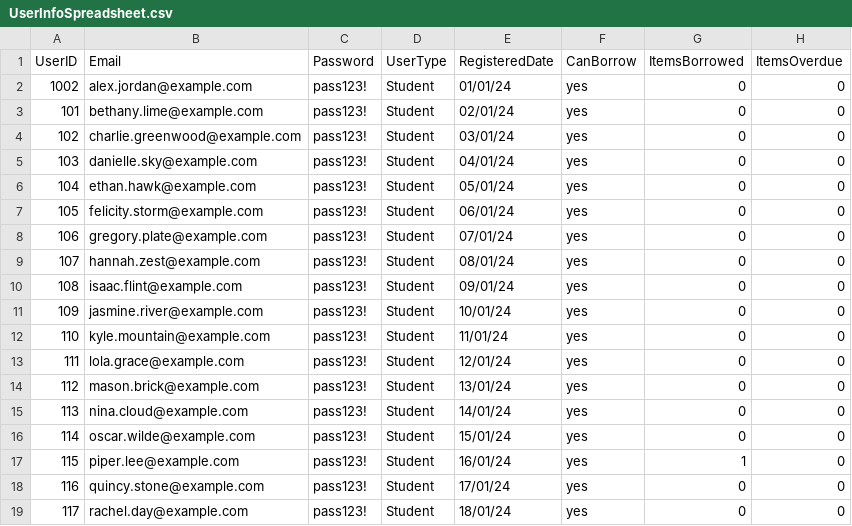
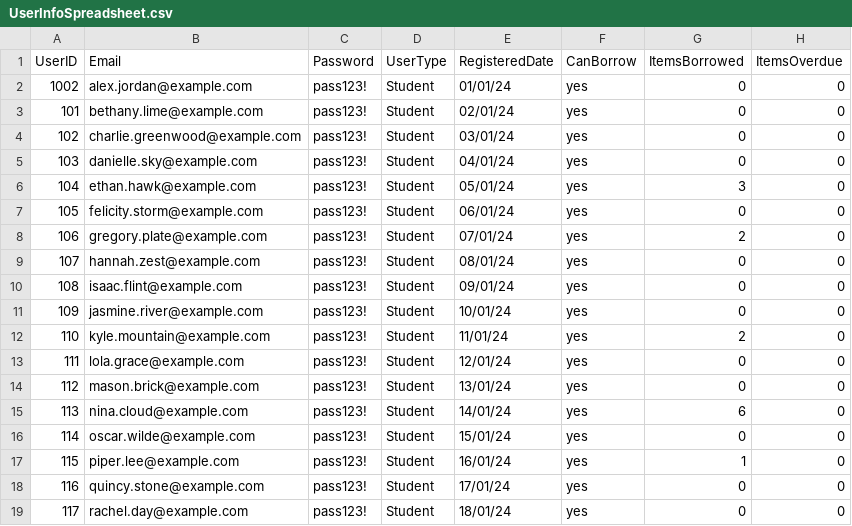
Before and after one commit to atmiyajadvani/EECS3311-finalproject, a CSV file: src/UI/UserInfoSpreadsheet.csv, drawn as a sheet; only a part is shown.

```diff
--- a/src/UI/UserInfoSpreadsheet.csv
+++ b/src/UI/UserInfoSpreadsheet.csv
@@ -5,5 +5,5 @@ UserID,Email,Password,UserType,RegisteredDate,CanBorrow,ItemsBorrowed,ItemsOverd
 103,danielle.sky@example.com,pass123!,Student,04/01/24,yes,0,0
-104,ethan.hawk@example.com,pass123!,Student,05/01/24,yes,0,0
+104,ethan.hawk@example.com,pass123!,Student,05/01/24,yes,3,0
 105,felicity.storm@example.com,pass123!,Student,06/01/24,yes,0,0
-106,gregory.plate@example.com,pass123!,Student,07/01/24,yes,0,0
+106,gregory.plate@example.com,pass123!,Student,07/01/24,yes,2,0
 107,hannah.zest@example.com,pass123!,Student,08/01/24,yes,0,0
@@ -11,6 +11,6 @@ UserID,Email,Password,UserType,RegisteredDate,CanBorrow,ItemsBorrowed,ItemsOverd
 109,jasmine.river@example.com,pass123!,Student,10/01/24,yes,0,0
-110,kyle.mountain@example.com,pass123!,Student,11/01/24,yes,0,0
+110,kyle.mountain@example.com,pass123!,Student,11/01/24,yes,2,0
 111,lola.grace@example.com,pass123!,Student,12/01/24,yes,0,0
 112,mason.brick@example.com,pass123!,Student,13/01/24,yes,0,0
-113,nina.cloud@example.com,pass123!,Student,14/01/24,yes,0,0
+113,nina.cloud@example.com,pass123!,Student,14/01/24,yes,6,0
 114,oscar.wilde@example.com,pass123!,Student,15/01/24,yes,0,0
```
Also changed, not shown: src/UI/UserBooksBrought.csv, 3 other files.
